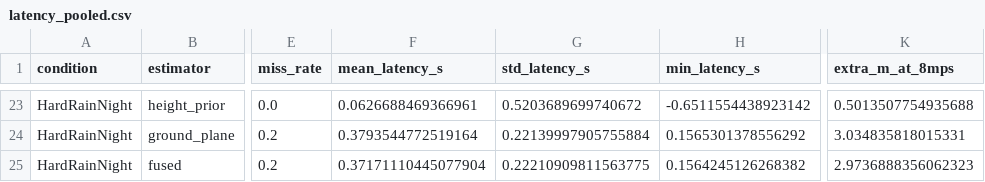
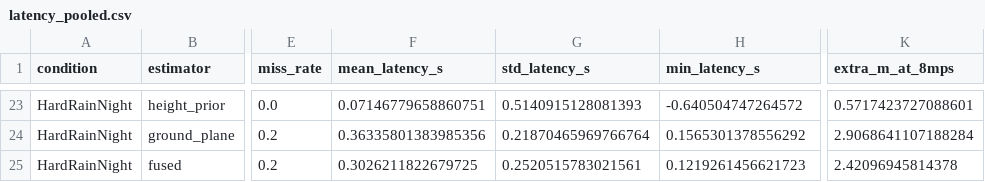
Before and after one commit to VishalSelvarasu/Carla-Ranging-Validation, a CSV file: results_pooled/latency_pooled.csv, drawn as a sheet; only a part is shown, gaps mark what is left out; the diff covers the shown part only; the diff names each change by its address in the sheet, - before the commit and + after, or states it on an @@ line.

```diff
--- a/results_pooled/latency_pooled.csv
+++ b/results_pooled/latency_pooled.csv
-F23 (mean_latency_s): 0.0626688469366961
+F23 (mean_latency_s): 0.07146779658860751
-G23 (std_latency_s): 0.5203689699740672
+G23 (std_latency_s): 0.5140915128081393
-H23 (min_latency_s): -0.6511554438923142
+H23 (min_latency_s): -0.640504747264572
-K23 (extra_m_at_8mps): 0.5013507754935688
+K23 (extra_m_at_8mps): 0.5717423727088601
-F24 (mean_latency_s): 0.3793544772519164
+F24 (mean_latency_s): 0.36335801383985356
-G24 (std_latency_s): 0.22139997905755884
+G24 (std_latency_s): 0.21870465969766764
-K24 (extra_m_at_8mps): 3.034835818015331
+K24 (extra_m_at_8mps): 2.9068641107188284
-F25 (mean_latency_s): 0.37171110445077904
+F25 (mean_latency_s): 0.3026211822679725
-G25 (std_latency_s): 0.22210909811563775
+G25 (std_latency_s): 0.2520515783021561
-H25 (min_latency_s): 0.1564245126268382
+H25 (min_latency_s): 0.1219261456621723
-K25 (extra_m_at_8mps): 2.9736888356062323
+K25 (extra_m_at_8mps): 2.42096945814378
```
Also changed, not shown: 31 edited cells elsewhere in this file, results_pooled/range_band_by_seed.csv, results_pooled/range_pooled.csv, 7 other files.
